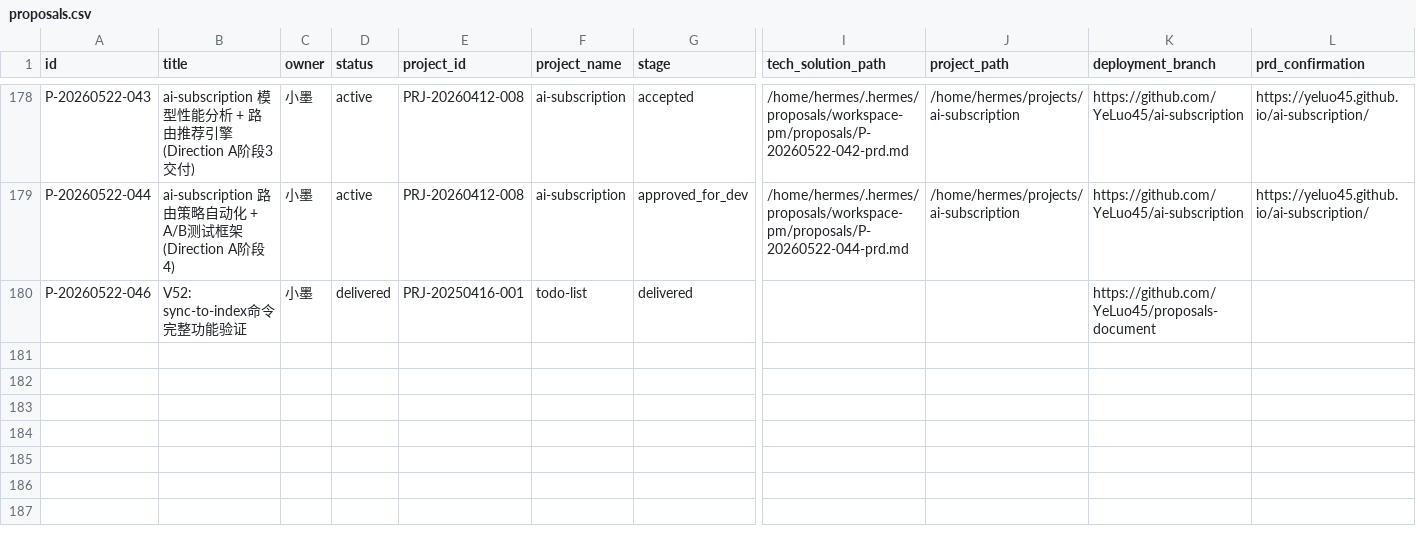
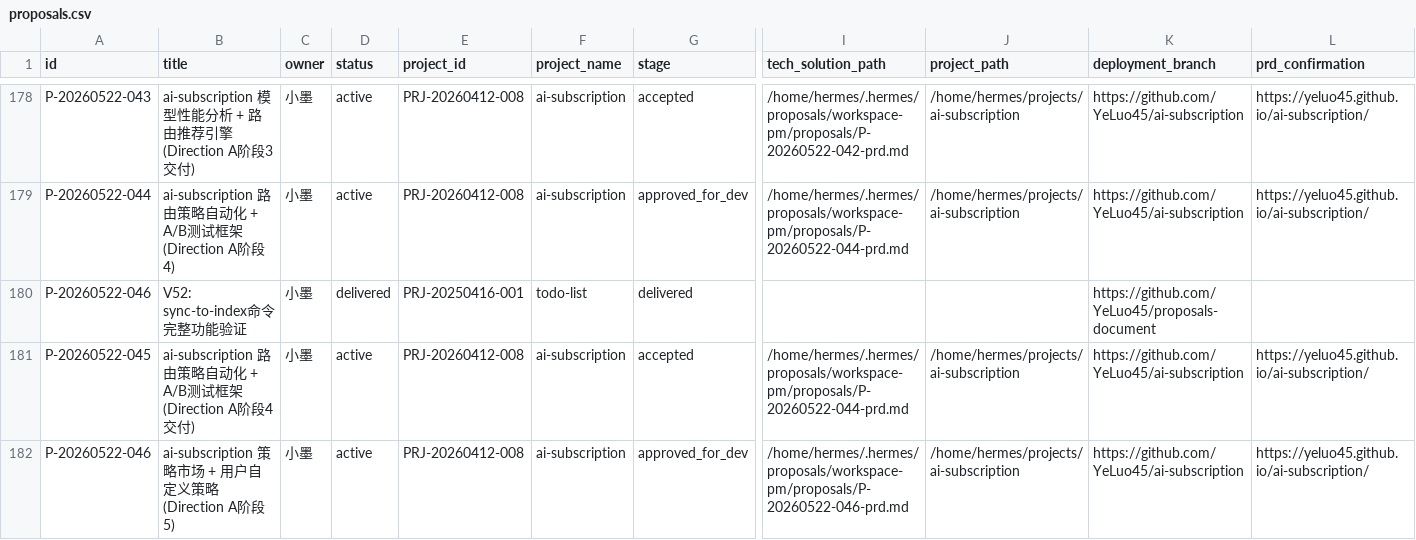
Before and after one commit to YeLuo45/proposals-document, a CSV file: proposals.csv, drawn as a sheet; only a part is shown, gaps mark what is left out; rows hold the shown columns only; the diff names each change by its address in the sheet, - before the commit and + after, or states it on an @@ line.

```diff
--- a/proposals.csv
+++ b/proposals.csv
+row 181: P-20260522-045 | ai-subscription 路由策略自动化 + A/B测试框架 (Direction A阶段4交付) | 小墨 | active | PRJ-20260412-008 | ai-subscription | accepted | /home/hermes/.hermes/proposals/workspace-pm/proposals/P-20260522-044-prd.md | /home/hermes/projects/ai-subscription | https://github.com/YeLuo45/ai-subscription | https://yeluo45.github.io/ai-subscription/
+row 182: P-20260522-046 | ai-subscription 策略市场 + 用户自定义策略 (Direction A阶段5) | 小墨 | active | PRJ-20260412-008 | ai-subscription | approved_for_dev | /home/hermes/.hermes/proposals/workspace-pm/proposals/P-20260522-046-prd.md | /home/hermes/projects/ai-subscription | https://github.com/YeLuo45/ai-subscription | https://yeluo45.github.io/ai-subscription/
```
Also changed, not shown: 1 other file.
